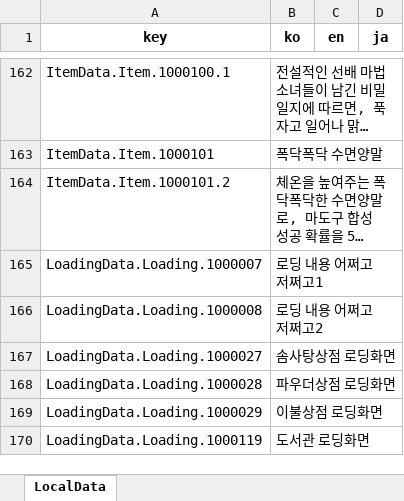
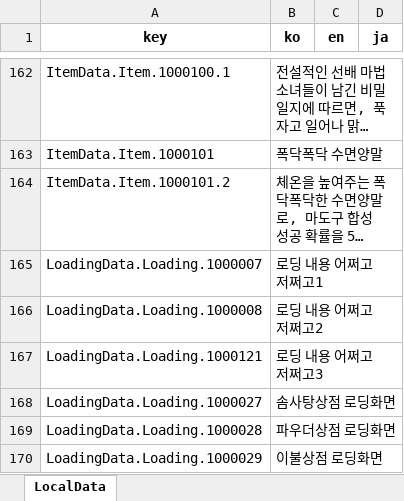
Before and after one commit to Lunaria-Project/lunaria-data-json, an Excel workbook: data/_meta/LocalData.xlsx, sheet LocalData, drawn as a sheet; only a part is shown, gaps mark what is left out; the shorter side is filled out with more unchanged rows; long unchanged cells end in …; values as stored, in another font and other column widths than the file's, no borders; the diff names each change by its address in the sheet, - before the commit and + after, or states it on an @@ line.

```diff
--- a/data/_meta/LocalData.xlsx (sheet LocalData)
+++ b/data/_meta/LocalData.xlsx (sheet LocalData)
+row 167: LoadingData.Loading.1000121 | 로딩 내용 어쩌고 저쩌고3
```
Also changed, not shown: 3 other files.
